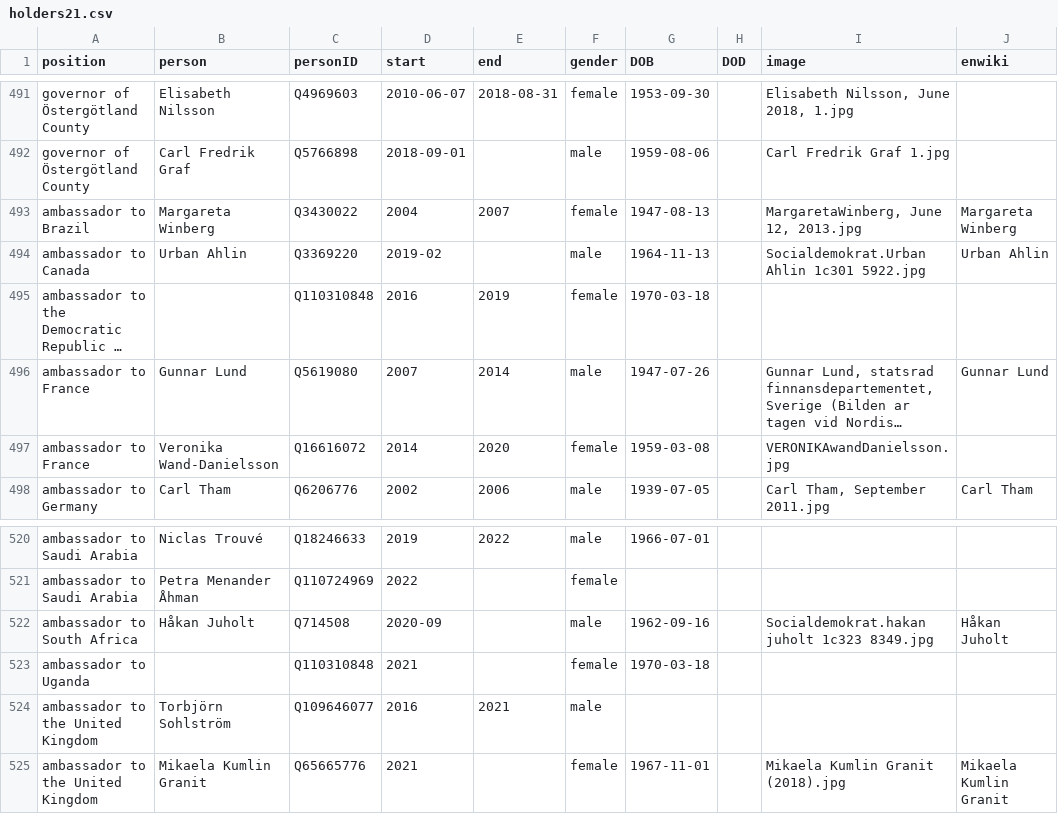
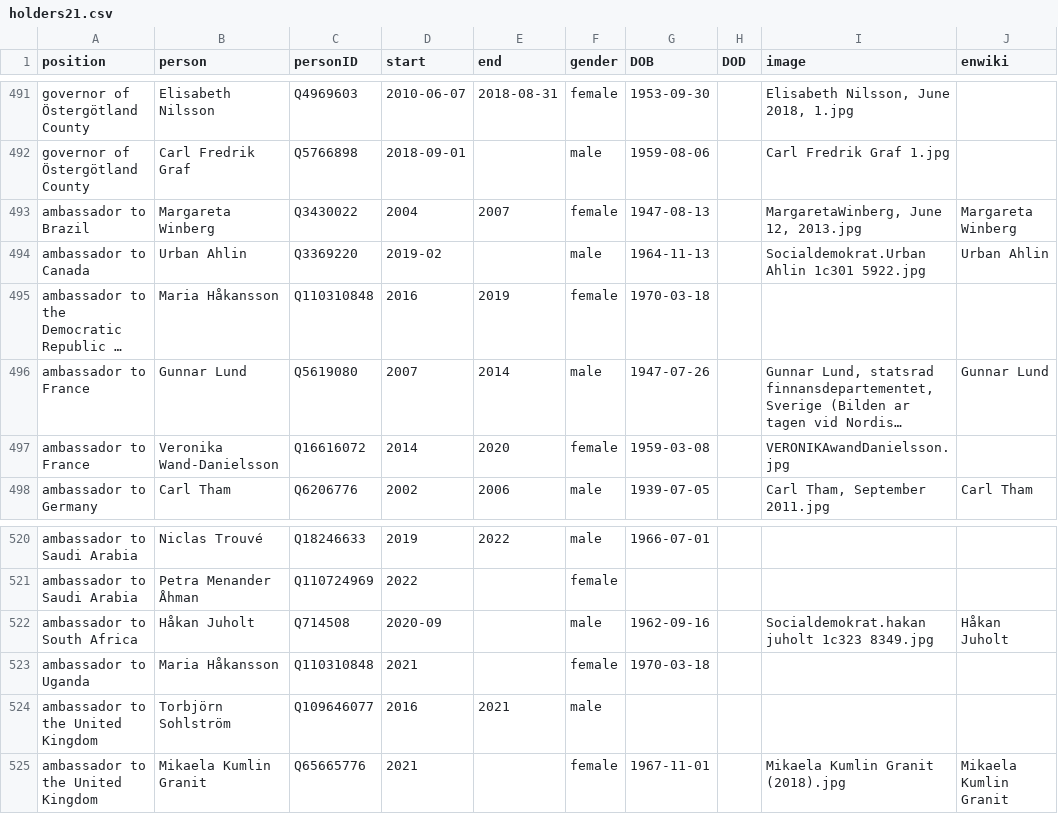
Before and after one commit to every-politician-scrapers/sweden-cabinet, a CSV file: html/holders21.csv, drawn as a sheet; only a part is shown, gaps mark what is left out; long unchanged cells end in …; the diff names each change by its address in the sheet, - before the commit and + after, or states it on an @@ line.

```diff
--- a/html/holders21.csv
+++ b/html/holders21.csv
-B495 (person): (empty)
+B495 (person): Maria Håkansson
-B523 (person): (empty)
+B523 (person): Maria Håkansson
```
Also changed, not shown: html/family.csv.
